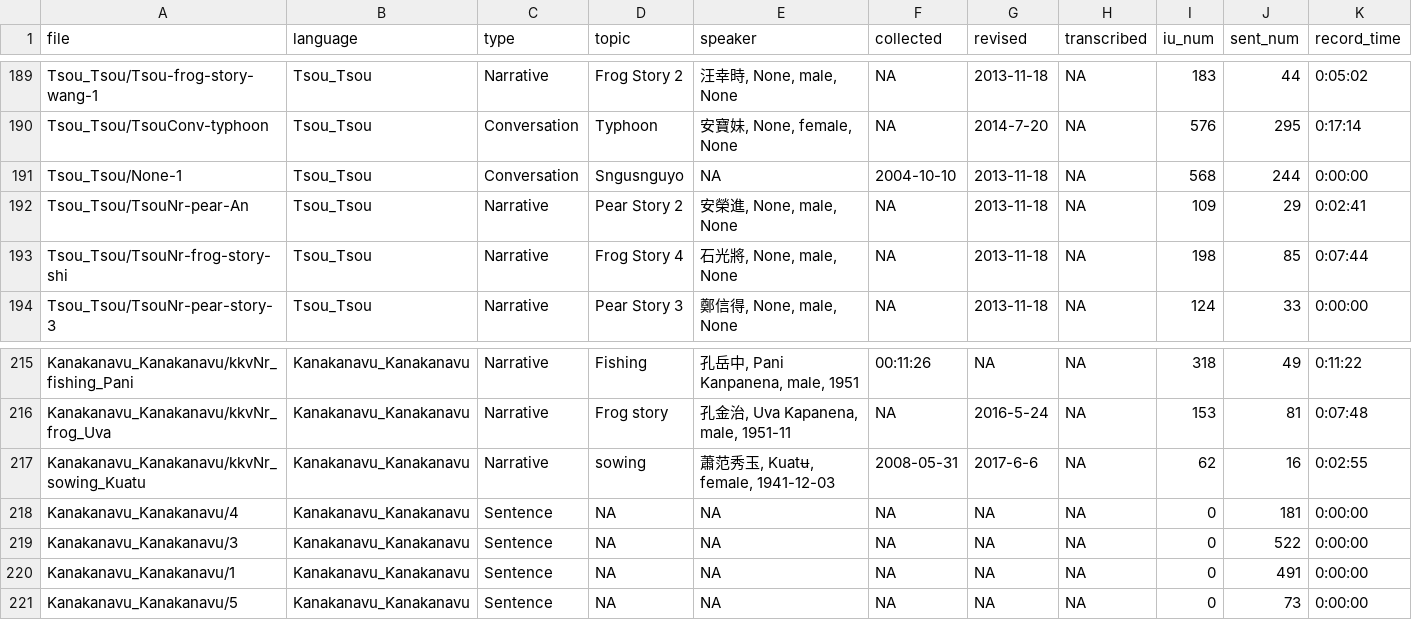
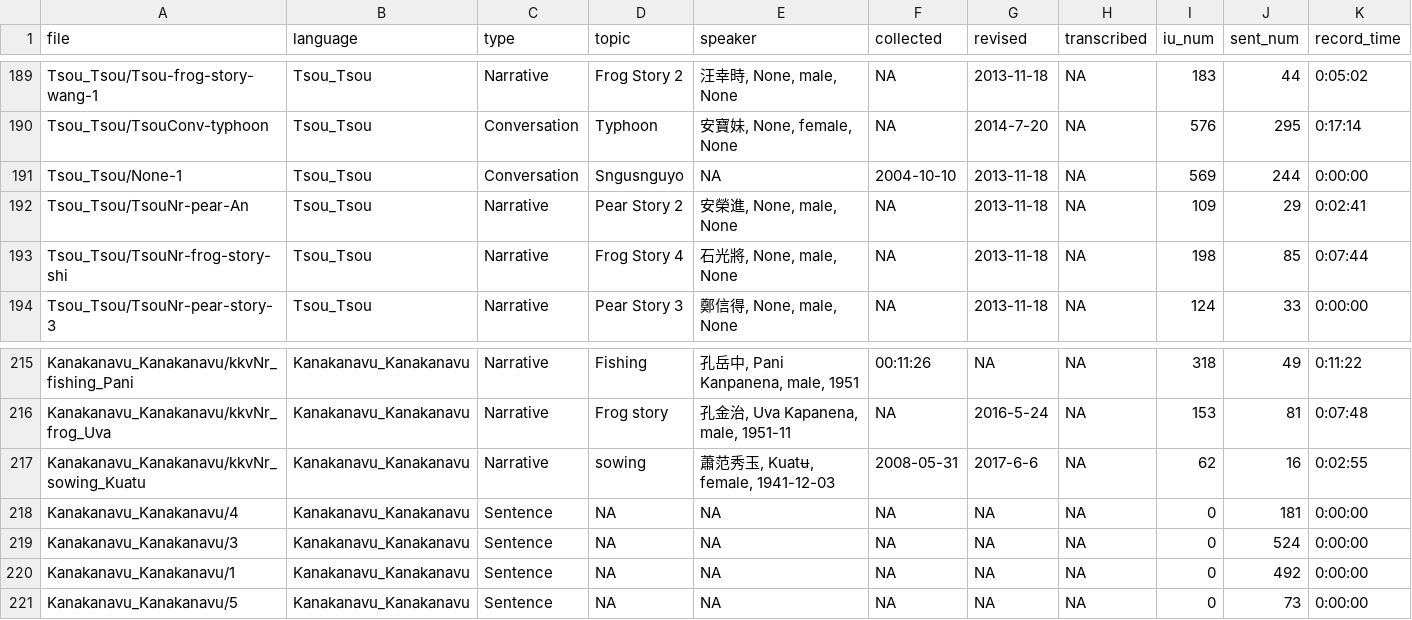
Before and after one commit to liao961120/glossParser, a CSV file: meta/txtMetas.csv, drawn as a sheet; only a part is shown, gaps mark what is left out.

```diff
--- a/meta/txtMetas.csv
+++ b/meta/txtMetas.csv
@@ -190,3 +190,3 @@ Tsou_Tsou/Tsou-frog-story-wang-1,Tsou_Tsou,Narrative,Frog Story 2,"汪幸時, No
 Tsou_Tsou/TsouConv-typhoon,Tsou_Tsou,Conversation,Typhoon,"安寶妹, None, female, None",NA,2014-7-20,NA,576,295,0:17:14
-Tsou_Tsou/None-1,Tsou_Tsou,Conversation,Sngusnguyo,NA,2004-10-10,2013-11-18,NA,568,244,0:00:00
+Tsou_Tsou/None-1,Tsou_Tsou,Conversation,Sngusnguyo,NA,2004-10-10,2013-11-18,NA,569,244,0:00:00
 Tsou_Tsou/TsouNr-pear-An,Tsou_Tsou,Narrative,Pear Story 2,"安榮進, None, male, None",NA,2013-11-18,NA,109,29,0:02:41
@@ -218,4 +218,4 @@ Kanakanavu_Kanakanavu/kkvNr_sowing_Kuatu,Kanakanavu_Kanakanavu,Narrative,sowing,
 Kanakanavu_Kanakanavu/4,Kanakanavu_Kanakanavu,Sentence,NA,NA,NA,NA,NA,0,181,0:00:00
-Kanakanavu_Kanakanavu/3,Kanakanavu_Kanakanavu,Sentence,NA,NA,NA,NA,NA,0,522,0:00:00
-Kanakanavu_Kanakanavu/1,Kanakanavu_Kanakanavu,Sentence,NA,NA,NA,NA,NA,0,491,0:00:00
+Kanakanavu_Kanakanavu/3,Kanakanavu_Kanakanavu,Sentence,NA,NA,NA,NA,NA,0,524,0:00:00
+Kanakanavu_Kanakanavu/1,Kanakanavu_Kanakanavu,Sentence,NA,NA,NA,NA,NA,0,492,0:00:00
 Kanakanavu_Kanakanavu/5,Kanakanavu_Kanakanavu,Sentence,NA,NA,NA,NA,NA,0,73,0:00:00
```
Also changed, not shown: meta/langMetas.csv, 8 other files.
